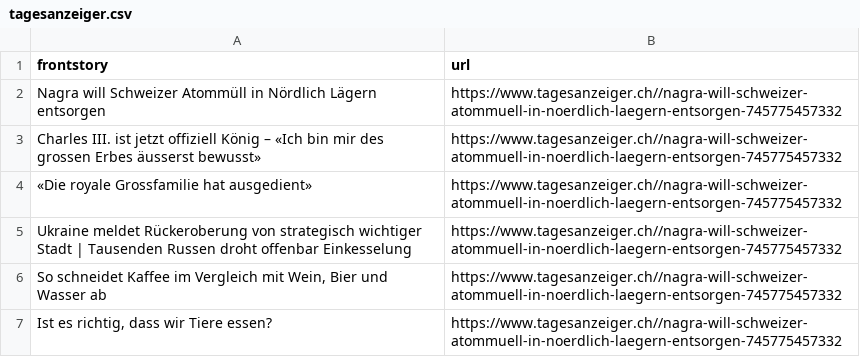
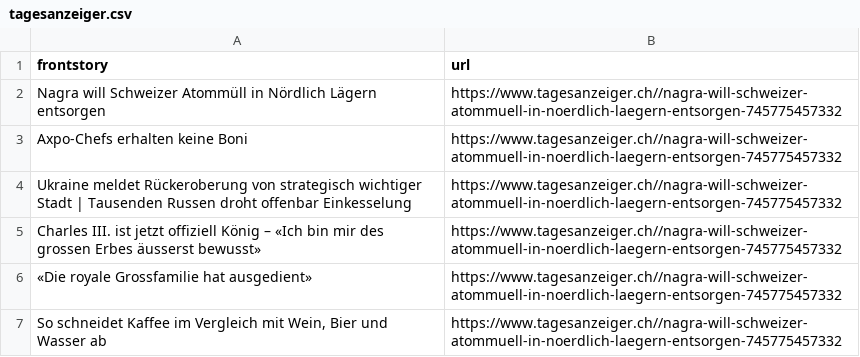
Before and after one commit to ErichBuergler/automatic-scraper-tagesanzeiger, a CSV file: tagesanzeiger.csv, drawn as a sheet.

```diff
--- a/tagesanzeiger.csv
+++ b/tagesanzeiger.csv
@@ -2,6 +2,6 @@ frontstory,url
 Nagra will Schweizer Atommüll in Nördlich Lägern entsorgen,https://www.tagesanzeiger.ch//nagra-will-schweizer-atommuell-in-noerdlich-laegern-entsorgen-745775457332
+Axpo-Chefs erhalten keine Boni ,https://www.tagesanzeiger.ch//nagra-will-schweizer-atommuell-in-noerdlich-laegern-entsorgen-745775457332
+Ukraine meldet Rückeroberung von strategisch wichtiger Stadt | Tausenden Russen droht offenbar Einkesselung,https://www.tagesanzeiger.ch//nagra-will-schweizer-atommuell-in-noerdlich-laegern-entsorgen-745775457332
 Charles III. ist jetzt offiziell König – «Ich bin mir des grossen Erbes äusserst bewusst»,https://www.tagesanzeiger.ch//nagra-will-schweizer-atommuell-in-noerdlich-laegern-entsorgen-745775457332
 «Die royale Grossfamilie hat ausgedient»,https://www.tagesanzeiger.ch//nagra-will-schweizer-atommuell-in-noerdlich-laegern-entsorgen-745775457332
-Ukraine meldet Rückeroberung von strategisch wichtiger Stadt | Tausenden Russen droht offenbar Einkesselung,https://www.tagesanzeiger.ch//nagra-will-schweizer-atommuell-in-noerdlich-laegern-entsorgen-745775457332
 "So schneidet Kaffee im Vergleich mit Wein, Bier und Wasser ab",https://www.tagesanzeiger.ch//nagra-will-schweizer-atommuell-in-noerdlich-laegern-entsorgen-745775457332
-"Ist es richtig, dass wir Tiere essen?",https://www.tagesanzeiger.ch//nagra-will-schweizer-atommuell-in-noerdlich-laegern-entsorgen-745775457332
```
